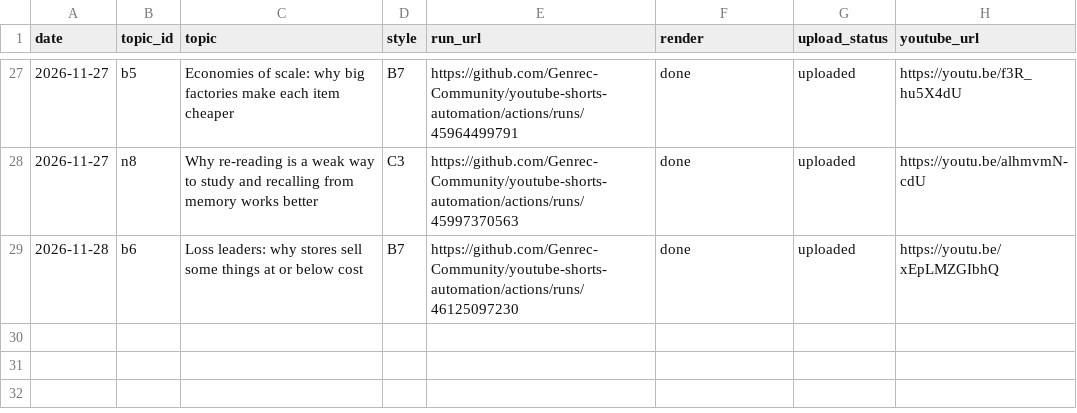
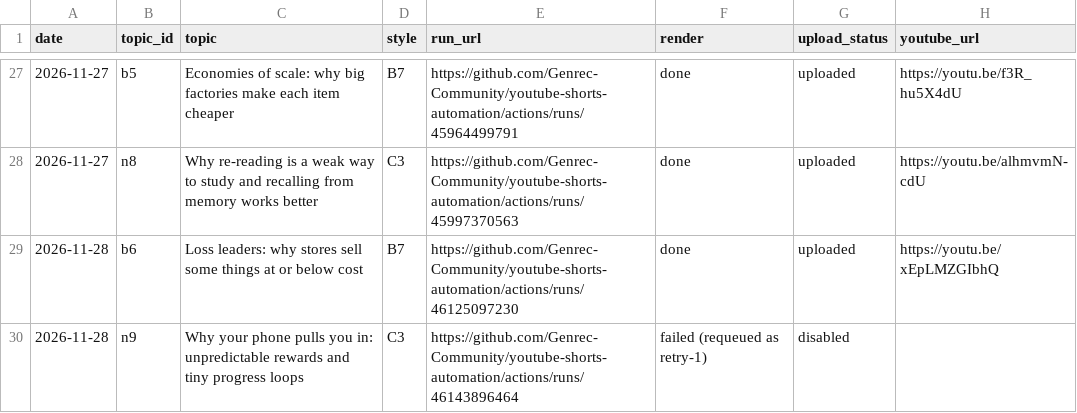
Before and after one commit to Genrec-Community/youtube-shorts-automation, a CSV file: state/stickman-runs.csv, drawn as a sheet; only a part is shown, gaps mark what is left out.

```diff
--- a/state/stickman-runs.csv
+++ b/state/stickman-runs.csv
@@ -29 +29,2 @@ date,topic_id,topic,style,run_url,render,upload_status,youtube_url
 2026-11-28,b6,Loss leaders: why stores sell some things at or below cost,B7,https://github.com/Genrec-Community/youtube-shorts-automation/actions/runs/46125097230,done,uploaded,https://youtu.be/xEpLMZGIbhQ
+2026-11-28,n9,Why your phone pulls you in: unpredictable rewards and tiny progress loops,C3,https://github.com/Genrec-Community/youtube-shorts-automation/actions/runs/46143896464,failed (requeued as retry-1),disabled,
```
Also changed, not shown: stickman-topics.csv.
